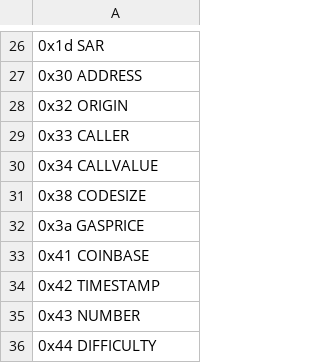
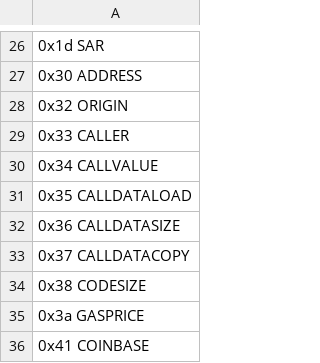
Before and after one commit to imapp-pl/gas-cost-estimator, a CSV file: src/program_generator/data/selection_arguments.csv, drawn as a sheet; only a part is shown, gaps mark what is left out; the shorter side is filled out with more unchanged rows; the diff names each change by its address in the sheet, - before the commit and + after, or states it on an @@ line.

Commit message:
Support CALLDATAx opcodes in generators

```diff
--- a/src/program_generator/data/selection_arguments.csv
+++ b/src/program_generator/data/selection_arguments.csv
+row 31: 0x35 CALLDATALOAD
+row 32: 0x36 CALLDATASIZE
+row 33: 0x37 CALLDATACOPY
```
Also changed, not shown: 5 other files.
